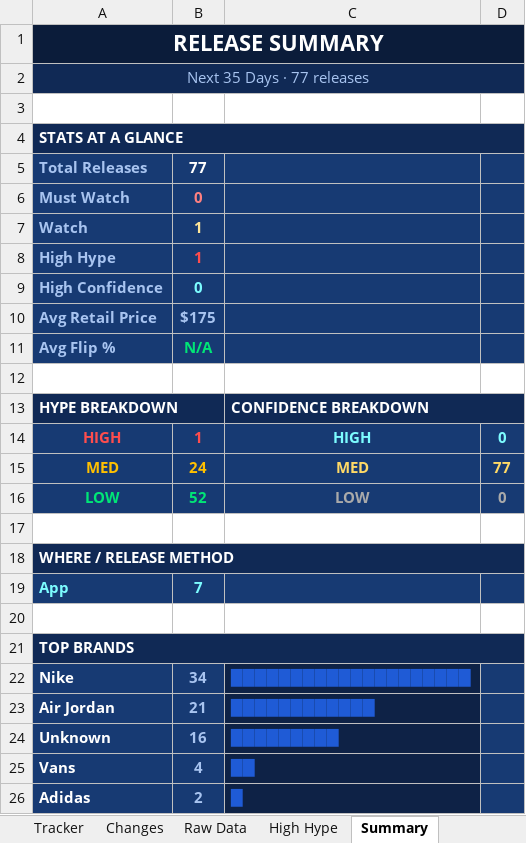
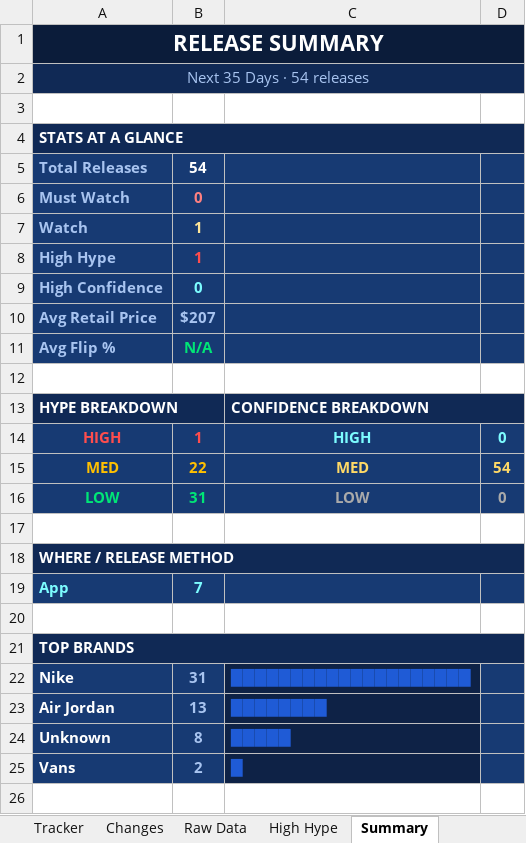
Before and after one commit to lordnader2002-sudo/Sneaker_Release_Tracker, an Excel workbook: output/monthly_tracker.xlsx, sheet Summary, drawn as a sheet; values as stored, in another font and other column widths than the file's, no borders; the diff names each change by its address in the sheet, - before the commit and + after, or states it on an @@ line.

```diff
--- a/output/monthly_tracker.xlsx (sheet Summary)
+++ b/output/monthly_tracker.xlsx (sheet Summary)
-A2: Next 35 Days · 77 releases
+A2: Next 35 Days · 54 releases
-B5: 77
+B5: 54
-B10: $175
+B10: $207
-B15: 24
+B15: 22
-D15: 77
+D15: 54
-B16: 52
+B16: 31
-B22: 34
+B22: 31
-B23: 21
+B23: 13
-C23: ████████████
+C23: ████████
-B24: 16
+B24: 8
-C24: █████████
+C24: █████
-B25: 4
+B25: 2
-C25: ██
+C25: █
-row 26: Adidas | 2 | █
```
Also changed, not shown: sheet Raw Data, sheet Tracker, sheet Changes, 4 other files.
